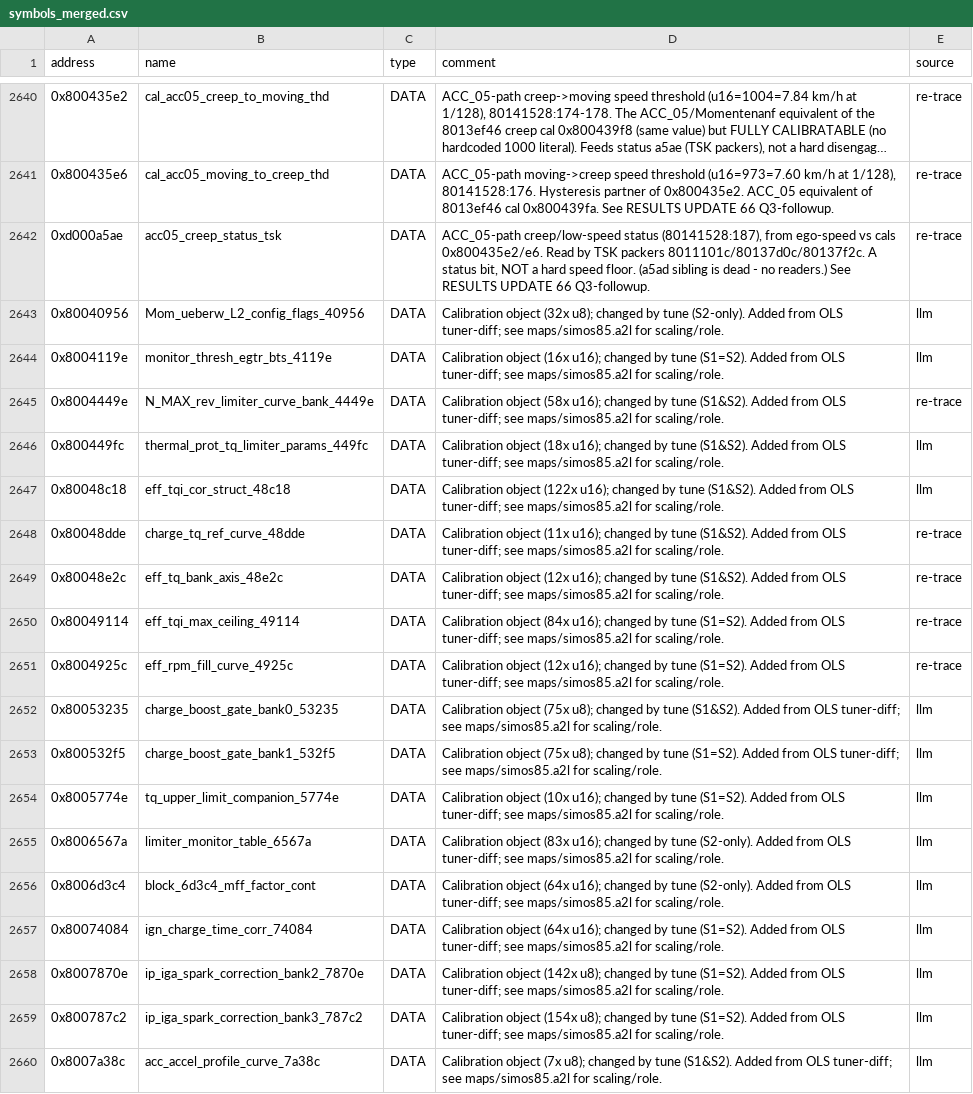
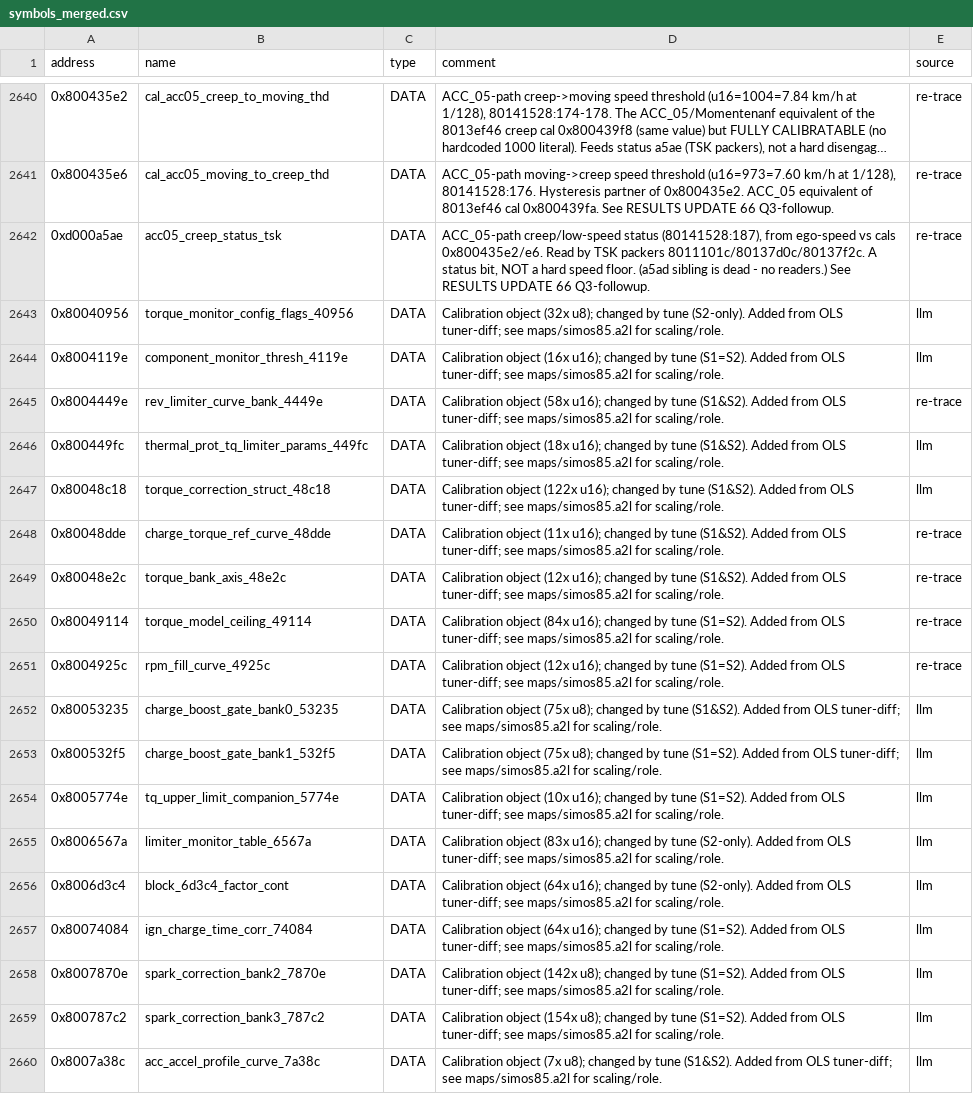
Before and after one commit to oscarmcnulty/vag-ecu-re, a CSV file: ecus/simos85/analysis/symbols_merged.csv, drawn as a sheet; only a part is shown, gaps mark what is left out; long unchanged cells end in ….

```diff
--- a/ecus/simos85/analysis/symbols_merged.csv
+++ b/ecus/simos85/analysis/symbols_merged.csv
@@ -2642,11 +2642,11 @@ address,name,type,comment,source
 0xd000a5ae,acc05_creep_status_tsk,DATA,"ACC_05-path creep/low-speed status (80141528:187), from ego-speed vs cals 0x800435e2/e6. Read by TSK packers 8011101c/80137d0c/80137f2c. A status bit, NOT a hard speed floor. (a5ad sibling is dead - no readers.) See RESULTS UPDATE 66 Q3-followup.",re-trace
-0x80040956,Mom_ueberw_L2_config_flags_40956,DATA,Calibration object (32x u8); changed by tune (S2-only). Added from OLS tuner-diff; see maps/simos85.a2l for scaling/role.,llm
-0x8004119e,monitor_thresh_egtr_bts_4119e,DATA,Calibration object (16x u16); changed by tune (S1=S2). Added from OLS tuner-diff; see maps/simos85.a2l for scaling/role.,llm
-0x8004449e,N_MAX_rev_limiter_curve_bank_4449e,DATA,Calibration object (58x u16); changed by tune (S1&S2). Added from OLS tuner-diff; see maps/simos85.a2l for scaling/role.,re-trace
+0x80040956,torque_monitor_config_flags_40956,DATA,Calibration object (32x u8); changed by tune (S2-only). Added from OLS tuner-diff; see maps/simos85.a2l for scaling/role.,llm
+0x8004119e,component_monitor_thresh_4119e,DATA,Calibration object (16x u16); changed by tune (S1=S2). Added from OLS tuner-diff; see maps/simos85.a2l for scaling/role.,llm
+0x8004449e,rev_limiter_curve_bank_4449e,DATA,Calibration object (58x u16); changed by tune (S1&S2). Added from OLS tuner-diff; see maps/simos85.a2l for scaling/role.,re-trace
 0x800449fc,thermal_prot_tq_limiter_params_449fc,DATA,Calibration object (18x u16); changed by tune (S1&S2). Added from OLS tuner-diff; see maps/simos85.a2l for scaling/role.,llm
-0x80048c18,eff_tqi_cor_struct_48c18,DATA,Calibration object (122x u16); changed by tune (S1&S2). Added from OLS tuner-diff; see maps/simos85.a2l for scaling/role.,llm
-0x80048dde,charge_tq_ref_curve_48dde,DATA,Calibration object (11x u16); changed by tune (S1&S2). Added from OLS tuner-diff; see maps/simos85.a2l for scaling/role.,re-trace
-0x80048e2c,eff_tq_bank_axis_48e2c,DATA,Calibration object (12x u16); changed by tune (S1&S2). Added from OLS tuner-diff; see maps/simos85.a2l for scaling/role.,re-trace
-0x80049114,eff_tqi_max_ceiling_49114,DATA,Calibration object (84x u16); changed by tune (S1=S2). Added from OLS tuner-diff; see maps/simos85.a2l for scaling/role.,re-trace
-0x8004925c,eff_rpm_fill_curve_4925c,DATA,Calibration object (12x u16); changed by tune (S1=S2). Added from OLS tuner-diff; see maps/simos85.a2l for scaling/role.,re-trace
+0x80048c18,torque_correction_struct_48c18,DATA,Calibration object (122x u16); changed by tune (S1&S2). Added from OLS tuner-diff; see maps/simos85.a2l for scaling/role.,llm
+0x80048dde,charge_torque_ref_curve_48dde,DATA,Calibration object (11x u16); changed by tune (S1&S2). Added from OLS tuner-diff; see maps/simos85.a2l for scaling/role.,re-trace
+0x80048e2c,torque_bank_axis_48e2c,DATA,Calibration object (12x u16); changed by tune (S1&S2). Added from OLS tuner-diff; see maps/simos85.a2l for scaling/role.,re-trace
+0x80049114,torque_model_ceiling_49114,DATA,Calibration object (84x u16); changed by tune (S1=S2). Added from OLS tuner-diff; see maps/simos85.a2l for scaling/role.,re-trace
+0x8004925c,rpm_fill_curve_4925c,DATA,Calibration object (12x u16); changed by tune (S1=S2). Added from OLS tuner-diff; see maps/simos85.a2l for scaling/role.,re-trace
 0x80053235,charge_boost_gate_bank0_53235,DATA,Calibration object (75x u8); changed by tune (S1&S2). Added from OLS tuner-diff; see maps/simos85.a2l for scaling/role.,llm
@@ -2655,6 +2655,6 @@ address,name,type,comment,source
 0x8006567a,limiter_monitor_table_6567a,DATA,Calibration object (83x u16); changed by tune (S2-only). Added from OLS tuner-diff; see maps/simos85.a2l for scaling/role.,llm
-0x8006d3c4,block_6d3c4_mff_factor_cont,DATA,Calibration object (64x u16); changed by tune (S2-only). Added from OLS tuner-diff; see maps/simos85.a2l for scaling/role.,llm
+0x8006d3c4,block_6d3c4_factor_cont,DATA,Calibration object (64x u16); changed by tune (S2-only). Added from OLS tuner-diff; see maps/simos85.a2l for scaling/role.,llm
 0x80074084,ign_charge_time_corr_74084,DATA,Calibration object (64x u16); changed by tune (S1=S2). Added from OLS tuner-diff; see maps/simos85.a2l for scaling/role.,llm
-0x8007870e,ip_iga_spark_correction_bank2_7870e,DATA,Calibration object (142x u8); changed by tune (S1=S2). Added from OLS tuner-diff; see maps/simos85.a2l for scaling/role.,llm
-0x800787c2,ip_iga_spark_correction_bank3_787c2,DATA,Calibration object (154x u8); changed by tune (S1=S2). Added from OLS tuner-diff; see maps/simos85.a2l for scaling/role.,llm
+0x8007870e,spark_correction_bank2_7870e,DATA,Calibration object (142x u8); changed by tune (S1=S2). Added from OLS tuner-diff; see maps/simos85.a2l for scaling/role.,llm
+0x800787c2,spark_correction_bank3_787c2,DATA,Calibration object (154x u8); changed by tune (S1=S2). Added from OLS tuner-diff; see maps/simos85.a2l for scaling/role.,llm
 0x8007a38c,acc_accel_profile_curve_7a38c,DATA,Calibration object (7x u8); changed by tune (S1&S2). Added from OLS tuner-diff; see maps/simos85.a2l for scaling/role.,llm
```
Also changed, not shown: ecus/simos85/maps/a2l_catalog.csv, ecus/simos85/maps/tune_coverage.csv, 2 other files.
